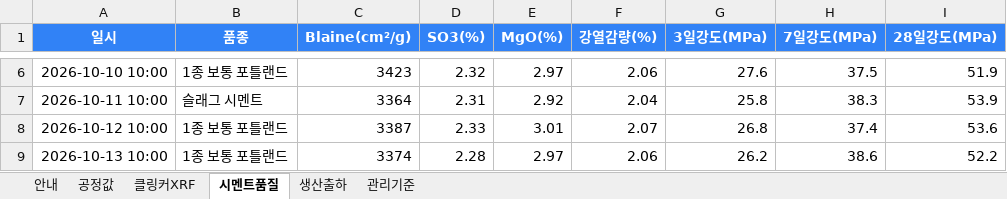
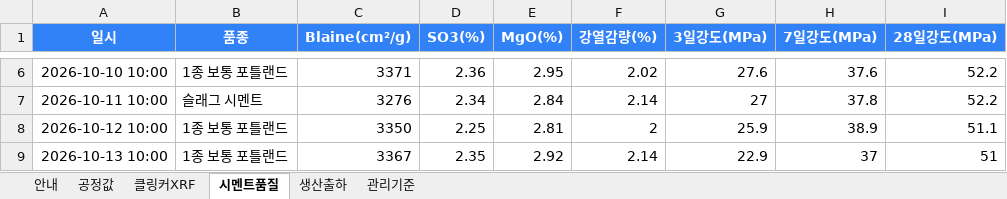
Before and after one commit to SPC-Blue365/Blue365, an Excel workbook: cement_plant_3d/업로드양식.xlsx, sheet 시멘트품질, drawn as a sheet; only a part is shown, gaps mark what is left out; values as stored, in another font and other column widths than the file's, no borders; the diff covers the shown part only; the diff names each change by its address in the sheet, - before the commit and + after, or states it on an @@ line.

```diff
--- a/cement_plant_3d/업로드양식.xlsx (sheet 시멘트품질)
+++ b/cement_plant_3d/업로드양식.xlsx (sheet 시멘트품질)
-C6 (Blaine(cm²/g)): 3423
+C6 (Blaine(cm²/g)): 3371
-D6 (SO3(%)): 2.32
+D6 (SO3(%)): 2.36
-E6 (MgO(%)): 2.97
+E6 (MgO(%)): 2.95
-F6 (강열감량(%)): 2.06
+F6 (강열감량(%)): 2.02
-H6 (7일강도(MPa)): 37.5
+H6 (7일강도(MPa)): 37.6
-I6 (28일강도(MPa)): 51.9
+I6 (28일강도(MPa)): 52.2
-C7 (Blaine(cm²/g)): 3364
+C7 (Blaine(cm²/g)): 3276
-D7 (SO3(%)): 2.31
+D7 (SO3(%)): 2.34
-E7 (MgO(%)): 2.92
+E7 (MgO(%)): 2.84
-F7 (강열감량(%)): 2.04
+F7 (강열감량(%)): 2.14
-G7 (3일강도(MPa)): 25.8
+G7 (3일강도(MPa)): 27
-H7 (7일강도(MPa)): 38.3
+H7 (7일강도(MPa)): 37.8
-I7 (28일강도(MPa)): 53.9
+I7 (28일강도(MPa)): 52.2
-C8 (Blaine(cm²/g)): 3387
+C8 (Blaine(cm²/g)): 3350
-D8 (SO3(%)): 2.33
+D8 (SO3(%)): 2.25
-E8 (MgO(%)): 3.01
+E8 (MgO(%)): 2.81
-F8 (강열감량(%)): 2.07
+F8 (강열감량(%)): 2
-G8 (3일강도(MPa)): 26.8
+G8 (3일강도(MPa)): 25.9
-H8 (7일강도(MPa)): 37.4
+H8 (7일강도(MPa)): 38.9
-I8 (28일강도(MPa)): 53.6
+I8 (28일강도(MPa)): 51.1
-C9 (Blaine(cm²/g)): 3374
+C9 (Blaine(cm²/g)): 3367
-D9 (SO3(%)): 2.28
+D9 (SO3(%)): 2.35
-E9 (MgO(%)): 2.97
+E9 (MgO(%)): 2.92
-F9 (강열감량(%)): 2.06
+F9 (강열감량(%)): 2.14
-G9 (3일강도(MPa)): 26.2
+G9 (3일강도(MPa)): 22.9
-H9 (7일강도(MPa)): 38.6
+H9 (7일강도(MPa)): 37
-I9 (28일강도(MPa)): 52.2
+I9 (28일강도(MPa)): 51
```
Also changed, not shown: 180 edited cells elsewhere in this sheet, sheet 공정값, sheet 클링커XRF, sheet 관리기준, sheet 생산출하, sheet 안내, 4 other files.
